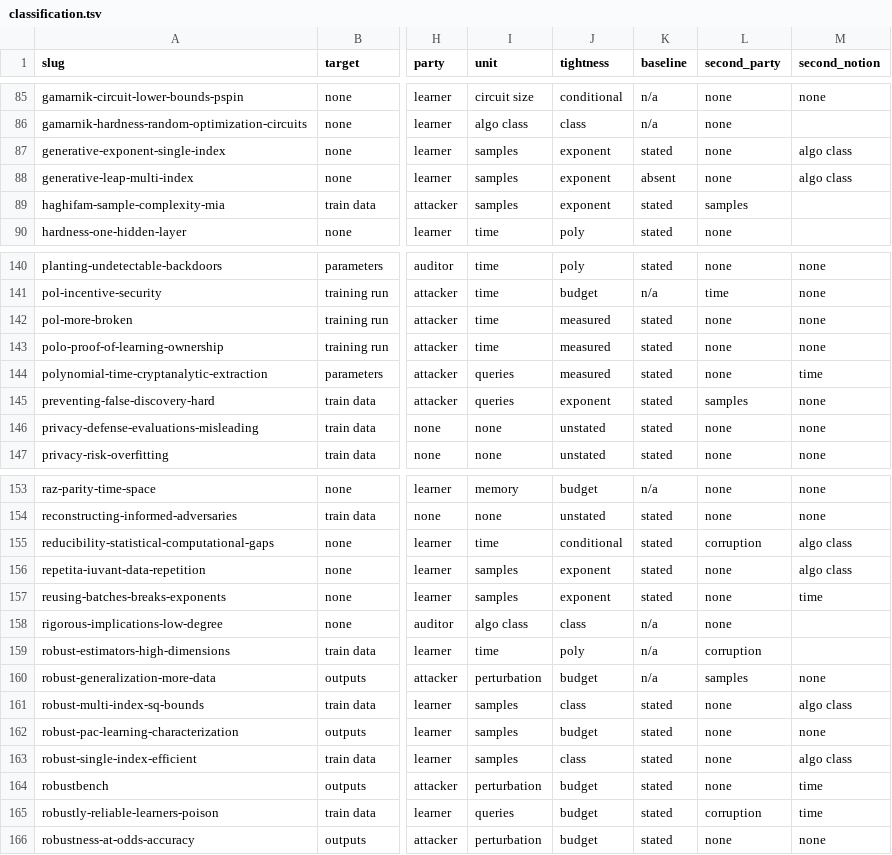
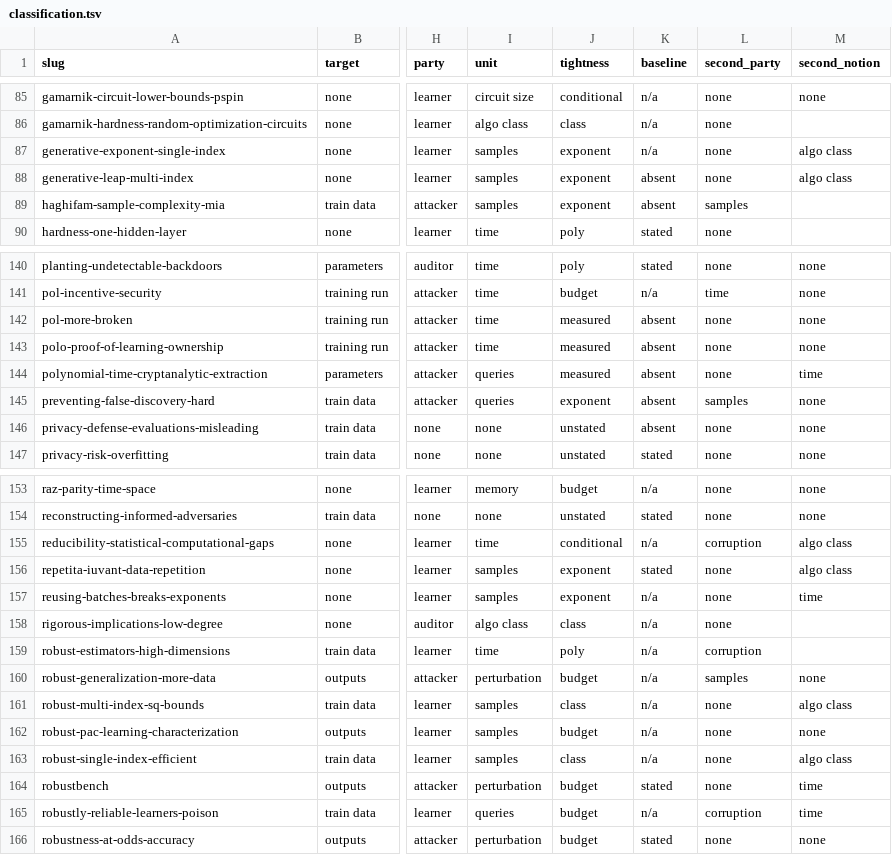
Before and after one commit to hkanpak21/chapter24, a TSV file: exp/survey/notes/classification.tsv, drawn as a sheet; only a part is shown, gaps mark what is left out; the diff covers the shown part only; the diff names each change by its address in the sheet, - before the commit and + after, or states it on an @@ line.

Commit message:
Make the abstract match the paper, and add the stale-number gate
The abstract promised an experiment with four coordinates and four empty
regions of it. Both belong to the formalization section, which is not written.
An abstract describes the paper that exists, so it now reports what the
classification found and carries a comment saying which sentence to restore
when that section lands.

tools/check-numbers.py recomputes all 22 macros from the classification and
fails if any disagrees with what results.tex prints. It is gate G4. Without it
a number could go stale silently every time the corpus changes, which it did
twice tonight.

```diff
--- a/exp/survey/notes/classification.tsv
+++ b/exp/survey/notes/classification.tsv
-K87 (baseline): stated
+K87 (baseline): n/a
-K89 (baseline): stated
+K89 (baseline): absent
-K142:K146 (baseline): stated
+K142:K146 (baseline): absent
-K155 (baseline): stated
+K155 (baseline): n/a
-K157 (baseline): stated
+K157 (baseline): n/a
-K161:K163 (baseline): stated
+K161:K163 (baseline): n/a
-K165 (baseline): stated
+K165 (baseline): n/a
```
Also changed, not shown: 6 edited cells elsewhere in this file, 7 other files.
